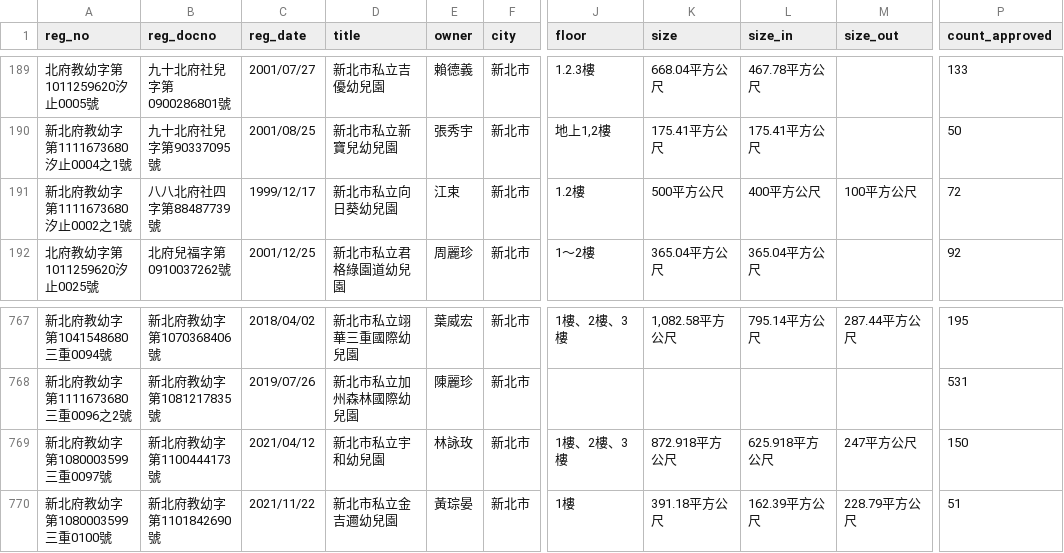
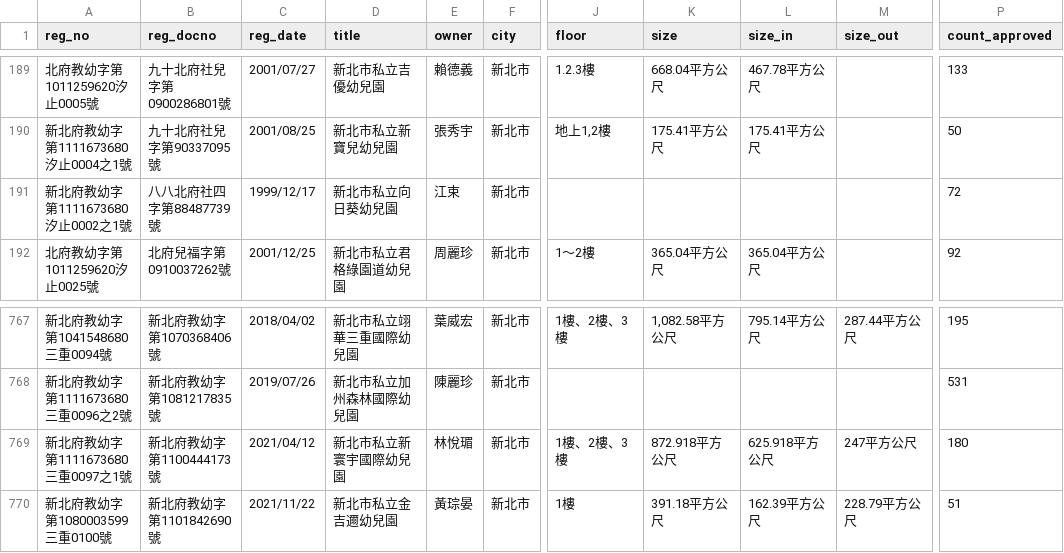
Before and after one commit to kiang/ap.ece.moe.edu.tw, a CSV file: docs/data/新北市.csv, drawn as a sheet; only a part is shown, gaps mark what is left out; the diff names each change by its address in the sheet, - before the commit and + after, or states it on an @@ line.

```diff
--- a/docs/data/新北市.csv
+++ b/docs/data/新北市.csv
-J191 (floor): 1.2樓
+J191 (floor): (empty)
-K191 (size): 500平方公尺
+K191 (size): (empty)
-L191 (size_in): 400平方公尺
+L191 (size_in): (empty)
-M191 (size_out): 100平方公尺
+M191 (size_out): (empty)
-A769 (reg_no): 新北府教幼字第1080003599三重0097號
+A769 (reg_no): 新北府教幼字第1111673680三重0097之1號
-D769 (title): 新北市私立宇和幼兒園
+D769 (title): 新北市私立新寰宇國際幼兒園
-E769 (owner): 林詠玫
+E769 (owner): 林悅瑂
-P769 (count_approved): 150
+P769 (count_approved): 180
```
Also changed, not shown: docs/data/嘉義縣.csv, docs/data/新竹縣.csv, 9 other files.
